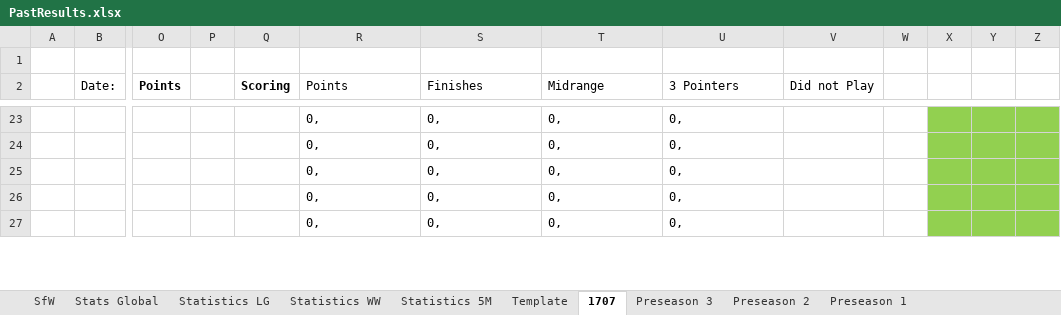
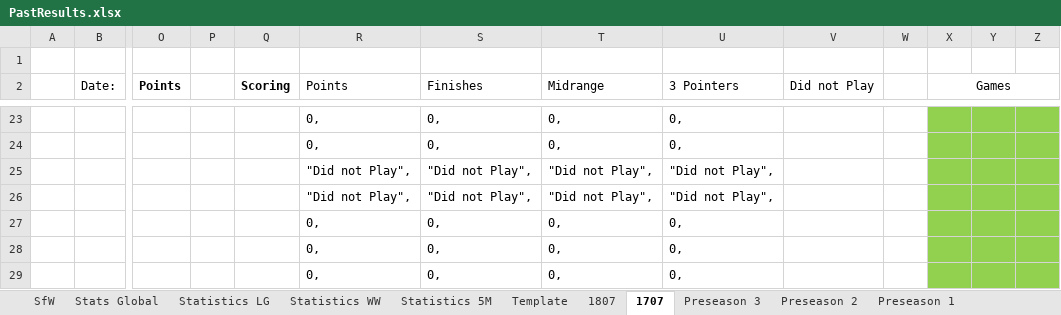
Before and after one commit to KingGoose20/LTBOS3, an Excel workbook: Other Files/PastResults.xlsx, sheet 1707, drawn as a sheet; only a part is shown, gaps mark what is left out; values as stored, in another font and other column widths than the file's, no borders; rows hold the shown columns only; the diff covers the shown part only; the diff names each change by its address in the sheet, - before the commit and + after, or states it on an @@ line.

```diff
--- a/Other Files/PastResults.xlsx (sheet 1707)
+++ b/Other Files/PastResults.xlsx (sheet 1707)
+sheet tab: 1807
-X2: (empty)
+X2: Games
+X2:Z2 merged
+row 25:  |  |  |  |  | "Did not Play", | "Did not Play", | "Did not Play", | "Did not Play",
+row 26:  |  |  |  |  | "Did not Play", | "Did not Play", | "Did not Play", | "Did not Play",
```
Also changed, not shown: 1 added row, 3 removed rows and 7 edited cells elsewhere in this sheet, sheet Stats Global, sheet Statistics WW, sheet Statistics 5M, formulas that keep their value, 2 other files.
